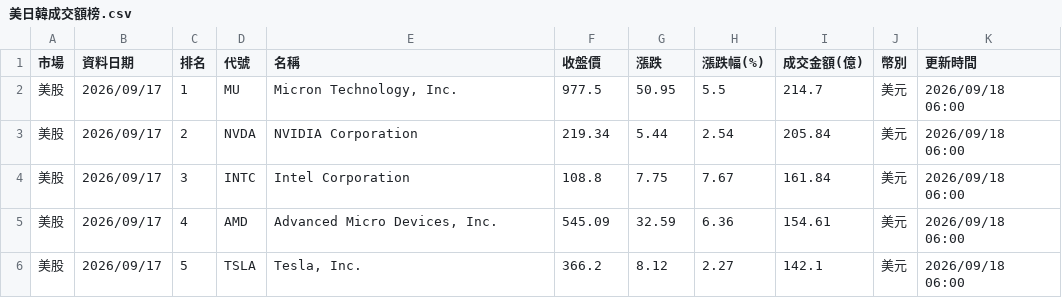
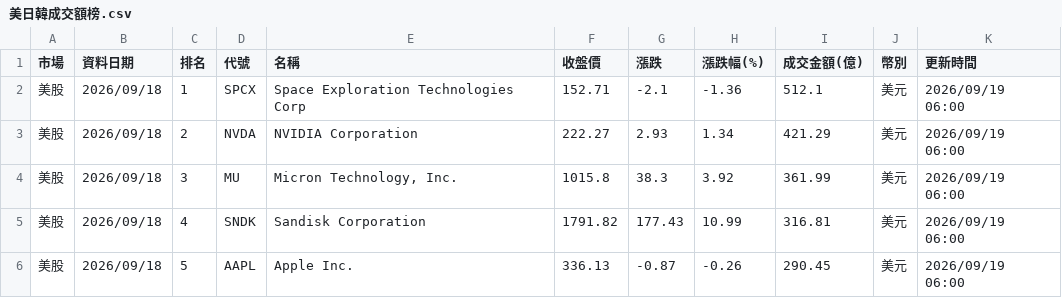
Before and after one commit to ntuacurry/stock-data, a CSV file: 美日韓成交額榜.csv, drawn as a sheet; only a part is shown; the diff covers the shown part only.

Commit message:
更新 美日韓成交額榜.csv（2026-09-19 06:00）

```diff
--- a/美日韓成交額榜.csv
+++ b/美日韓成交額榜.csv
@@ -1,6 +1,6 @@
 市場,資料日期,排名,代號,名稱,收盤價,漲跌,漲跌幅(%),成交金額(億),幣別,更新時間
-美股,2026/09/17,1,MU,"Micron Technology, Inc.",977.5,50.95,5.5,214.7,美元,2026/09/18 06:00
-美股,2026/09/17,2,NVDA,NVIDIA Corporation,219.34,5.44,2.54,205.84,美元,2026/09/18 06:00
-美股,2026/09/17,3,INTC,Intel Corporation,108.8,7.75,7.67,161.84,美元,2026/09/18 06:00
-美股,2026/09/17,4,AMD,"Advanced Micro Devices, Inc.",545.09,32.59,6.36,154.61,美元,2026/09/18 06:00
-美股,2026/09/17,5,TSLA,"Tesla, Inc.",366.2,8.12,2.27,142.1,美元,2026/09/18 06:00
+美股,2026/09/18,1,SPCX,Space Exploration Technologies Corp,152.71,-2.1,-1.36,512.1,美元,2026/09/19 06:00
+美股,2026/09/18,2,NVDA,NVIDIA Corporation,222.27,2.93,1.34,421.29,美元,2026/09/19 06:00
+美股,2026/09/18,3,MU,"Micron Technology, Inc.",1015.8,38.3,3.92,361.99,美元,2026/09/19 06:00
+美股,2026/09/18,4,SNDK,Sandisk Corporation,1791.82,177.43,10.99,316.81,美元,2026/09/19 06:00
+美股,2026/09/18,5,AAPL,Apple Inc.,336.13,-0.87,-0.26,290.45,美元,2026/09/19 06:00
```
Also changed, not shown: 1 added row, 1 removed row and 110 edited cells elsewhere in this file.
